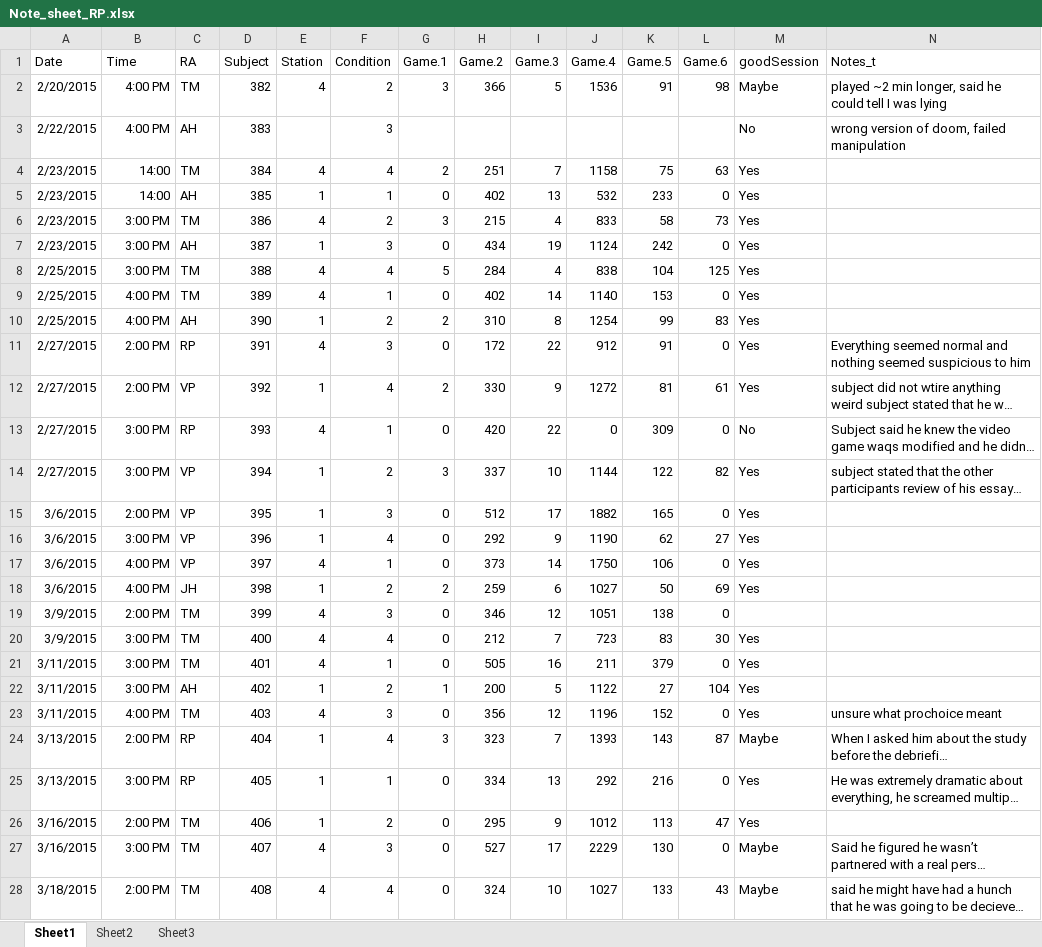
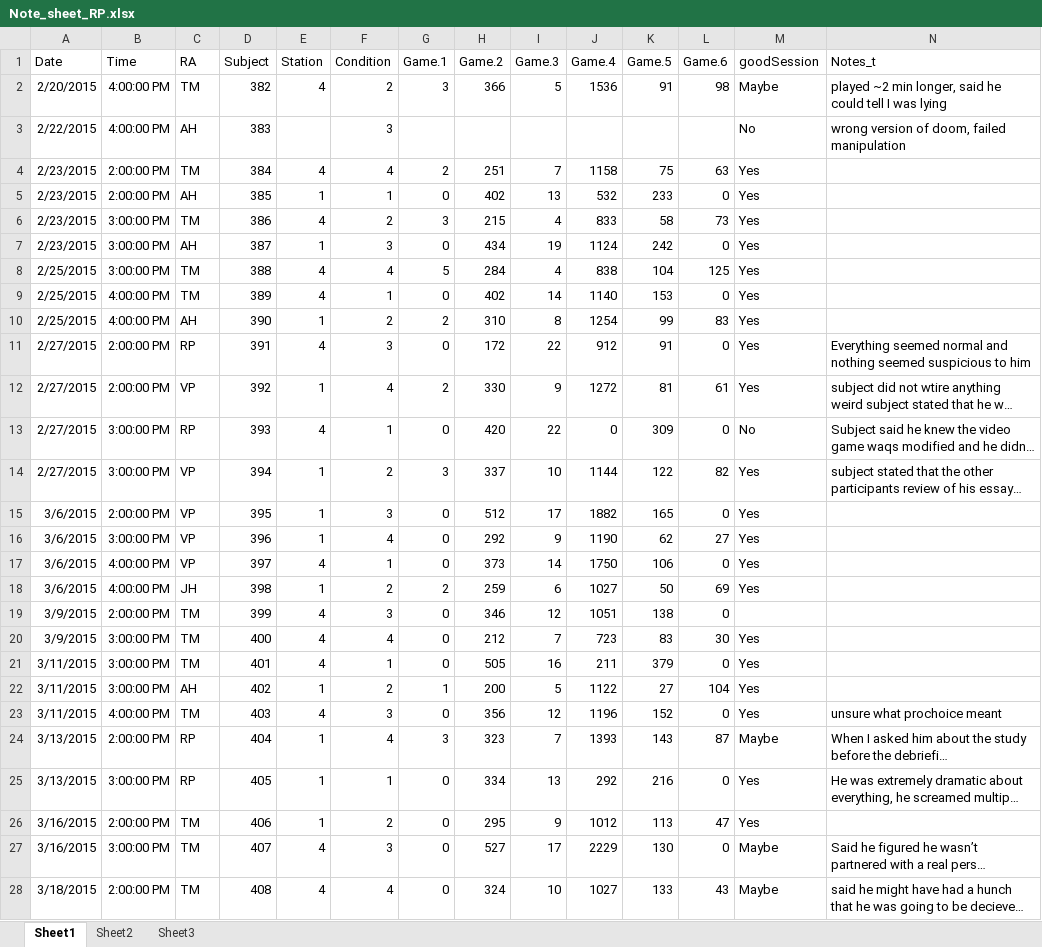
Before and after one commit to GiulioCentorame/vvg-2d4d, an Excel workbook: raw-data-prep/raw_data/Note_sheet_RP.xlsx, sheet Sheet1, drawn as a sheet; only a part is shown; long unchanged cells end in …; values as stored, in another font and other column widths than the file's, no borders; the diff covers the shown part only; the diff names each change by its address in the sheet, - before the commit and + after, or states it on an @@ line.

```diff
--- a/raw-data-prep/raw_data/Note_sheet_RP.xlsx (sheet Sheet1)
+++ b/raw-data-prep/raw_data/Note_sheet_RP.xlsx (sheet Sheet1)
-B2:B3 (Time): 4:00 PM
+B2:B3 (Time): 4:00:00 PM
-B4:B5 (Time): 14:00
+B4:B5 (Time): 2:00:00 PM
-B6:B8 (Time): 3:00 PM
+B6:B8 (Time): 3:00:00 PM
-B9:B10 (Time): 4:00 PM
+B9:B10 (Time): 4:00:00 PM
-B11:B12 (Time): 2:00 PM
+B11:B12 (Time): 2:00:00 PM
-B13:B14 (Time): 3:00 PM
+B13:B14 (Time): 3:00:00 PM
-B15 (Time): 2:00 PM
+B15 (Time): 2:00:00 PM
-B16 (Time): 3:00 PM
+B16 (Time): 3:00:00 PM
-B17:B18 (Time): 4:00 PM
+B17:B18 (Time): 4:00:00 PM
-B19 (Time): 2:00 PM
+B19 (Time): 2:00:00 PM
-B20:B22 (Time): 3:00 PM
+B20:B22 (Time): 3:00:00 PM
-B23 (Time): 4:00 PM
+B23 (Time): 4:00:00 PM
-B24 (Time): 2:00 PM
+B24 (Time): 2:00:00 PM
-B25 (Time): 3:00 PM
+B25 (Time): 3:00:00 PM
-B26 (Time): 2:00 PM
+B26 (Time): 2:00:00 PM
-B27 (Time): 3:00 PM
+B27 (Time): 3:00:00 PM
-B28 (Time): 2:00 PM
+B28 (Time): 2:00:00 PM
```
Also changed, not shown: 38 edited cells elsewhere in this sheet, raw-data-prep/raw_data/Note_sheet_AM.xlsx, raw-data-prep/raw_data/Note_sheet_CH.xlsx, 5 other files.
